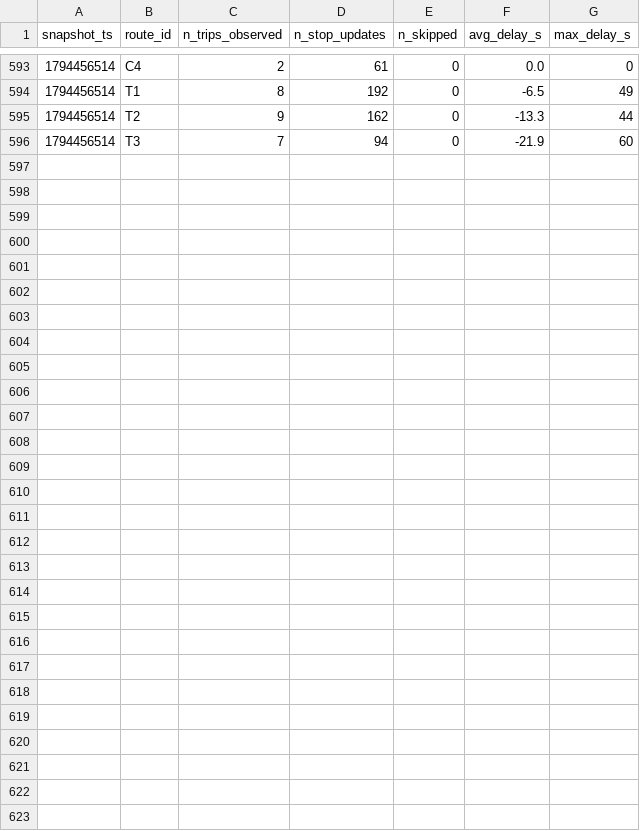
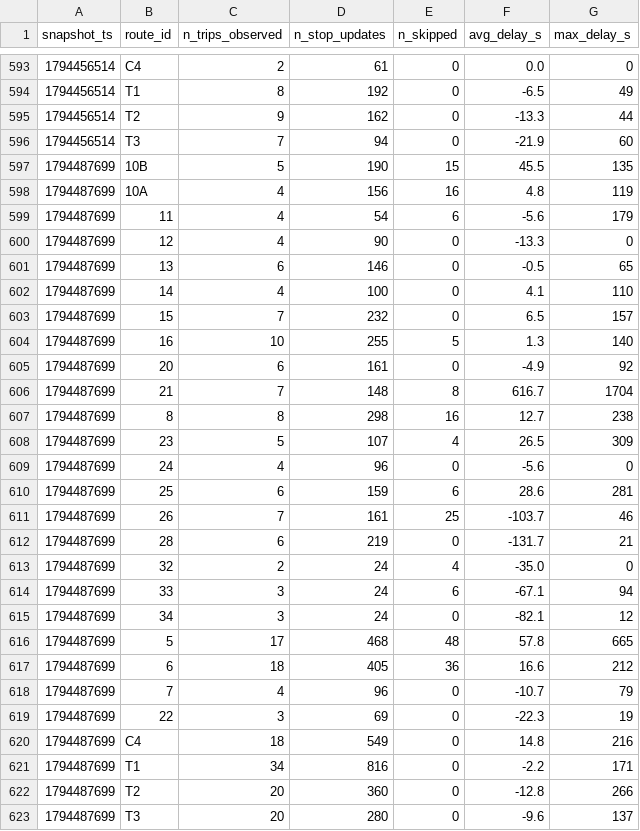
Before and after one commit to mohamedazizbhs/smart-mobility-lemans, a CSV file: data/history/route_delays_2026-11.csv, drawn as a sheet; only a part is shown, gaps mark what is left out; the diff names each change by its address in the sheet, - before the commit and + after, or states it on an @@ line.

```diff
--- a/data/history/route_delays_2026-11.csv
+++ b/data/history/route_delays_2026-11.csv
+row 597: 1794487699 | 10B | 5 | 190 | 15 | 45.5 | 135
+row 598: 1794487699 | 10A | 4 | 156 | 16 | 4.8 | 119
+row 599: 1794487699 | 11 | 4 | 54 | 6 | -5.6 | 179
+row 600: 1794487699 | 12 | 4 | 90 | 0 | -13.3 | 0
+row 601: 1794487699 | 13 | 6 | 146 | 0 | -0.5 | 65
+row 602: 1794487699 | 14 | 4 | 100 | 0 | 4.1 | 110
+row 603: 1794487699 | 15 | 7 | 232 | 0 | 6.5 | 157
+row 604: 1794487699 | 16 | 10 | 255 | 5 | 1.3 | 140
+row 605: 1794487699 | 20 | 6 | 161 | 0 | -4.9 | 92
+row 606: 1794487699 | 21 | 7 | 148 | 8 | 616.7 | 1704
+row 607: 1794487699 | 8 | 8 | 298 | 16 | 12.7 | 238
+row 608: 1794487699 | 23 | 5 | 107 | 4 | 26.5 | 309
+row 609: 1794487699 | 24 | 4 | 96 | 0 | -5.6 | 0
+row 610: 1794487699 | 25 | 6 | 159 | 6 | 28.6 | 281
+row 611: 1794487699 | 26 | 7 | 161 | 25 | -103.7 | 46
+row 612: 1794487699 | 28 | 6 | 219 | 0 | -131.7 | 21
+row 613: 1794487699 | 32 | 2 | 24 | 4 | -35.0 | 0
+row 614: 1794487699 | 33 | 3 | 24 | 6 | -67.1 | 94
+row 615: 1794487699 | 34 | 3 | 24 | 0 | -82.1 | 12
+row 616: 1794487699 | 5 | 17 | 468 | 48 | 57.8 | 665
+row 617: 1794487699 | 6 | 18 | 405 | 36 | 16.6 | 212
+row 618: 1794487699 | 7 | 4 | 96 | 0 | -10.7 | 79
+row 619: 1794487699 | 22 | 3 | 69 | 0 | -22.3 | 19
+row 620: 1794487699 | C4 | 18 | 549 | 0 | 14.8 | 216
+row 621: 1794487699 | T1 | 34 | 816 | 0 | -2.2 | 171
+row 622: 1794487699 | T2 | 20 | 360 | 0 | -12.8 | 266
+row 623: 1794487699 | T3 | 20 | 280 | 0 | -9.6 | 137
```
Also changed, not shown: 1 other file.
